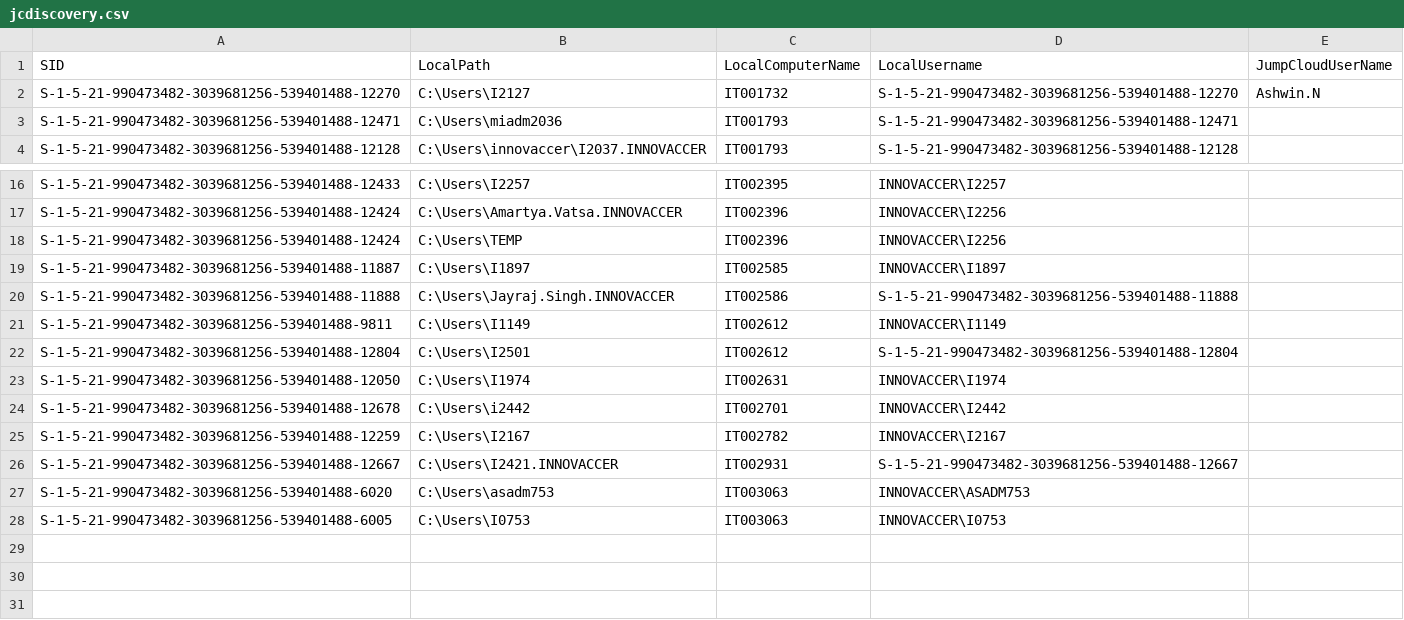
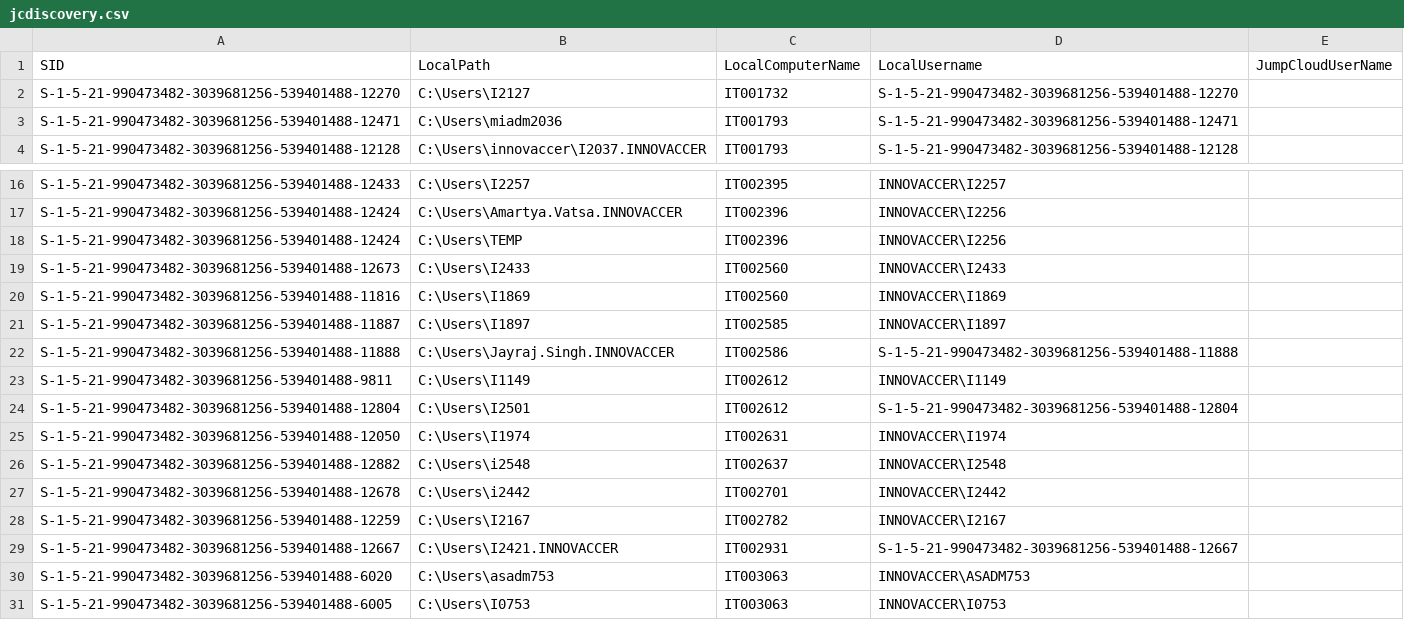
Before and after one commit to savinways/JumpCloud-ADMU-Discovery, a CSV file: jcdiscovery.csv, drawn as a sheet; only a part is shown, gaps mark what is left out.

Commit message:
CSV Upload

```diff
--- a/jcdiscovery.csv
+++ b/jcdiscovery.csv
@@ -1,3 +1,3 @@
 "SID","LocalPath","LocalComputerName","LocalUsername","JumpCloudUserName"
-"S-1-5-21-990473482-3039681256-539401488-12270","C:\Users\I2127","IT001732","S-1-5-21-990473482-3039681256-539401488-12270","Ashwin.N"
+"S-1-5-21-990473482-3039681256-539401488-12270","C:\Users\I2127","IT001732","S-1-5-21-990473482-3039681256-539401488-12270",""
 "S-1-5-21-990473482-3039681256-539401488-12471","C:\Users\miadm2036","IT001793","S-1-5-21-990473482-3039681256-539401488-12471",""
@@ -18,2 +18,4 @@
 "S-1-5-21-990473482-3039681256-539401488-12424","C:\Users\TEMP","IT002396","INNOVACCER\I2256",""
+"S-1-5-21-990473482-3039681256-539401488-12673","C:\Users\I2433","IT002560","INNOVACCER\I2433",""
+"S-1-5-21-990473482-3039681256-539401488-11816","C:\Users\I1869","IT002560","INNOVACCER\I1869",""
 "S-1-5-21-990473482-3039681256-539401488-11887","C:\Users\I1897","IT002585","INNOVACCER\I1897",""
@@ -23,2 +25,3 @@
 "S-1-5-21-990473482-3039681256-539401488-12050","C:\Users\I1974","IT002631","INNOVACCER\I1974",""
+"S-1-5-21-990473482-3039681256-539401488-12882","C:\Users\i2548","IT002637","INNOVACCER\I2548",""
 "S-1-5-21-990473482-3039681256-539401488-12678","C:\Users\i2442","IT002701","INNOVACCER\I2442",""
```
